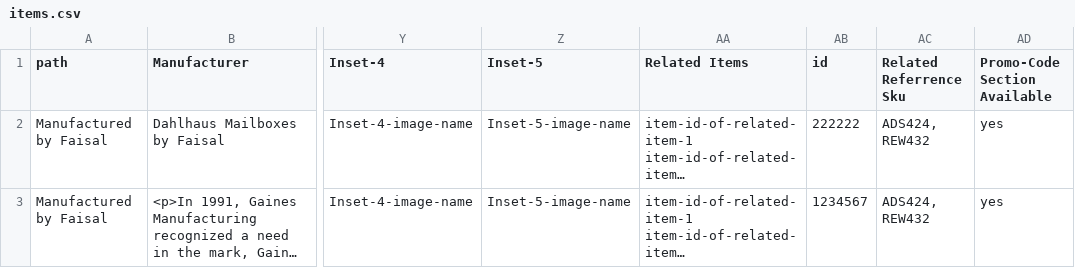
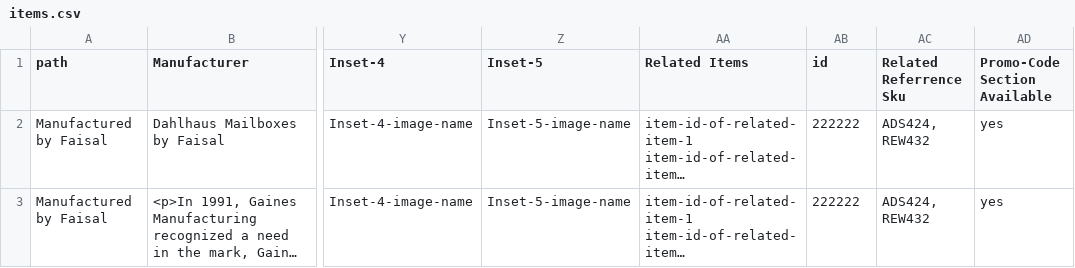
Before and after one commit to weblife/WebLife-Stores-Product-Database-System, a CSV file: public/sample_csv_input_files/items.csv, drawn as a sheet; only a part is shown, gaps mark what is left out; long unchanged cells end in …; the diff names each change by its address in the sheet, - before the commit and + after, or states it on an @@ line.

```diff
--- a/public/sample_csv_input_files/items.csv
+++ b/public/sample_csv_input_files/items.csv
-AB3 (id): 1234567
+AB3 (id): 222222
```
Also changed, not shown: 5 other files.
